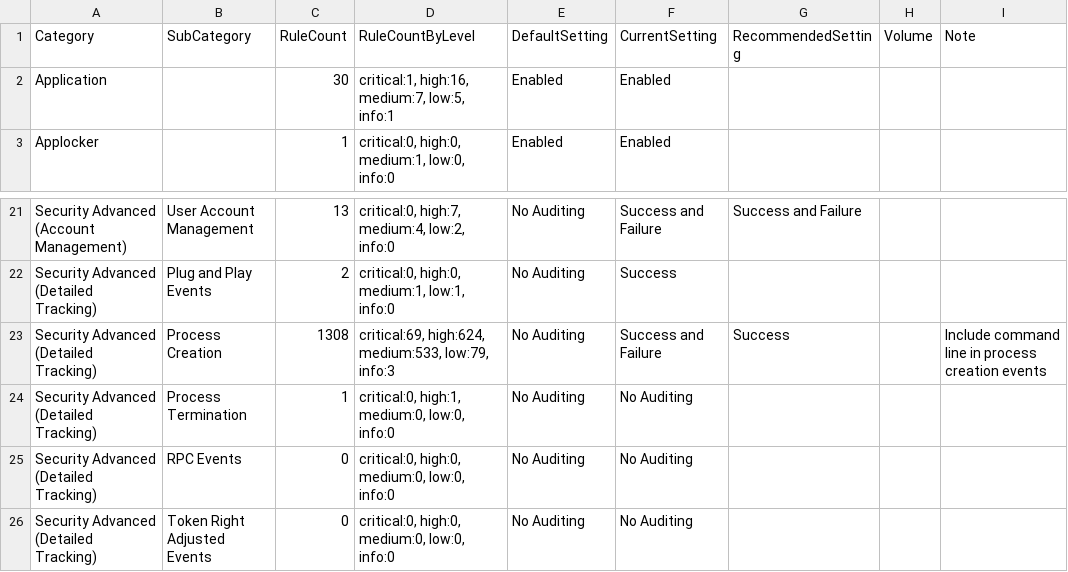
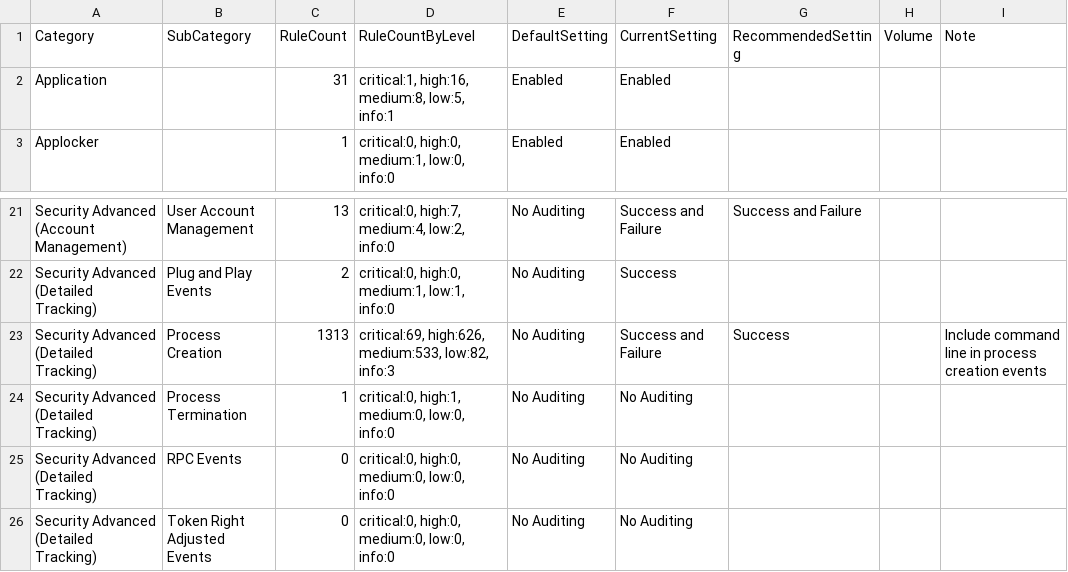
Before and after one commit to smashtitle/EventLog-Baseline-Guide, a CSV file: data/Microsoft_Server/WELA-Audit-Result.csv, drawn as a sheet; only a part is shown, gaps mark what is left out.

```diff
--- a/data/Microsoft_Server/WELA-Audit-Result.csv
+++ b/data/Microsoft_Server/WELA-Audit-Result.csv
@@ -1,3 +1,3 @@
 "Category","SubCategory","RuleCount","RuleCountByLevel","DefaultSetting","CurrentSetting","RecommendedSetting","Volume","Note"
-"Application","","30","critical:1, high:16, medium:7, low:5, info:1","Enabled","Enabled","","",""
+"Application","","31","critical:1, high:16, medium:8, low:5, info:1","Enabled","Enabled","","",""
 "Applocker","","1","critical:0, high:0, medium:1, low:0, info:0","Enabled","Enabled","","",""
@@ -22,3 +22,3 @@
 "Security Advanced (Detailed Tracking)","Plug and Play Events","2","critical:0, high:0, medium:1, low:1, info:0","No Auditing","Success","","",""
-"Security Advanced (Detailed Tracking)","Process Creation","1308","critical:69, high:624, medium:533, low:79, info:3","No Auditing","Success and Failure","Success","","Include command line in process creation events"
+"Security Advanced (Detailed Tracking)","Process Creation","1313","critical:69, high:626, medium:533, low:82, info:3","No Auditing","Success and Failure","Success","","Include command line in process creation events"
 "Security Advanced (Detailed Tracking)","Process Termination","1","critical:0, high:1, medium:0, low:0, info:0","No Auditing","No Auditing","","",""
```
Also changed, not shown: data/Microsoft_Server/UsableRules.csv.
